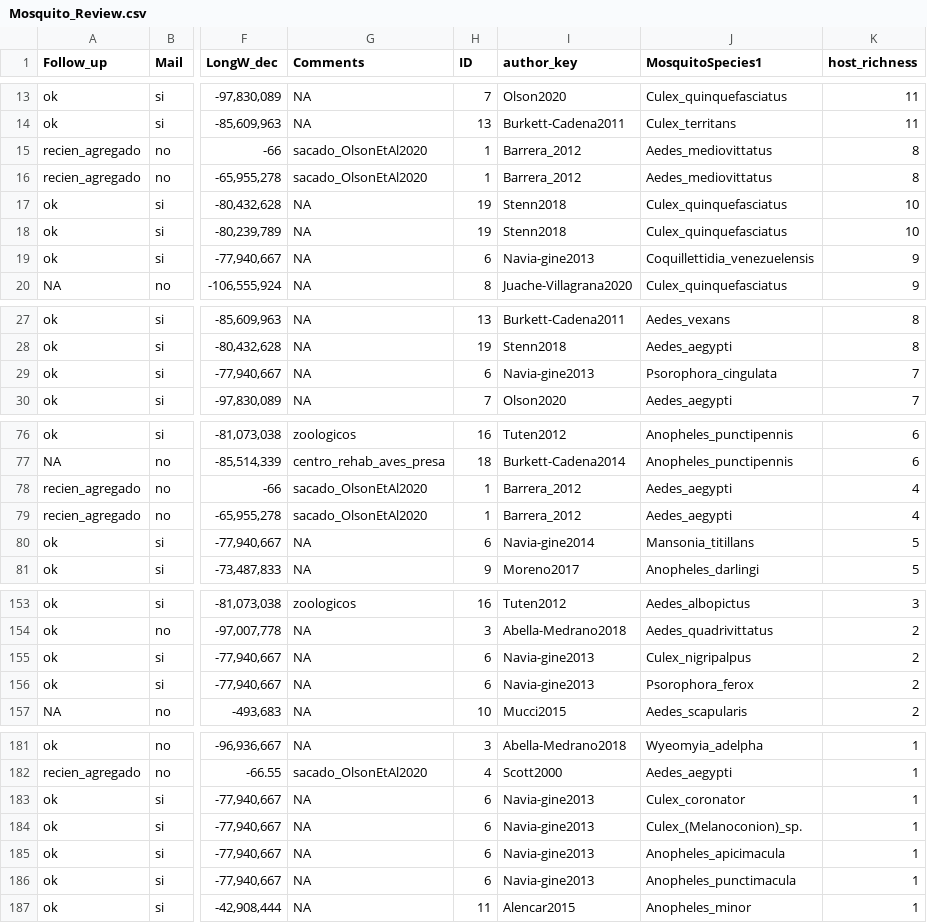
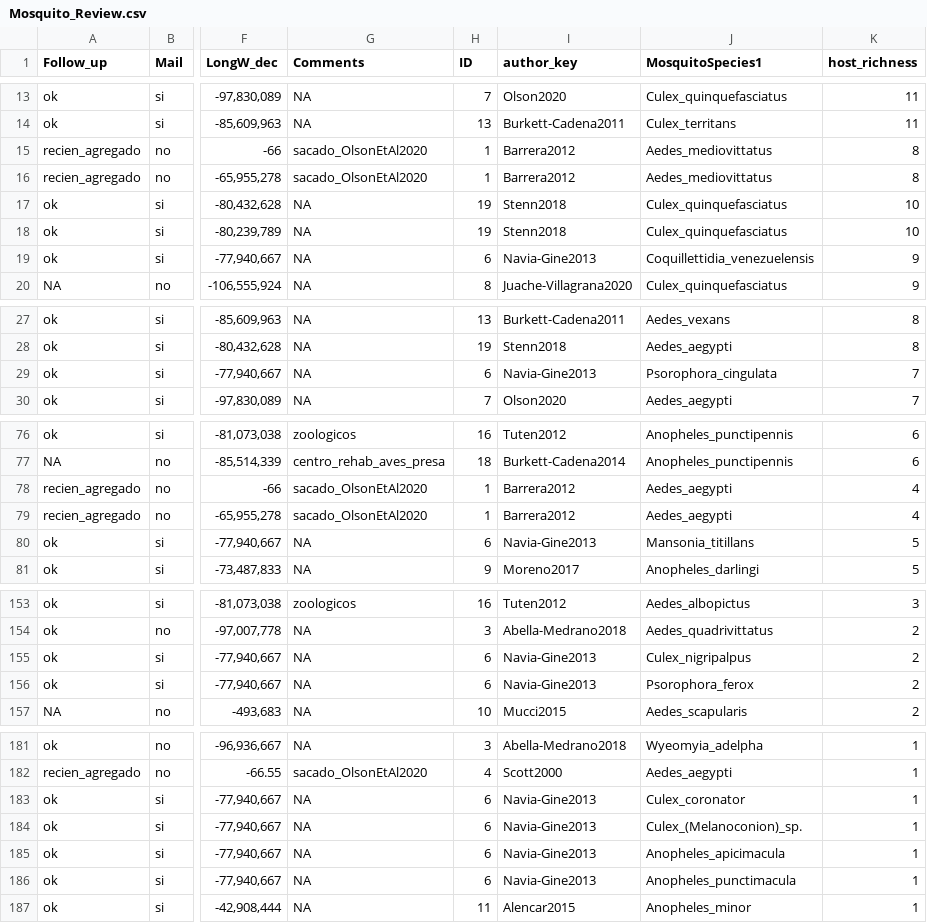
Before and after one commit to Damian-VA/MosquitoReview, a CSV file: Analisis/Mosquito_Review.csv, drawn as a sheet; only a part is shown, gaps mark what is left out; the diff covers the shown part only; the diff names each change by its address in the sheet, - before the commit and + after, or states it on an @@ line.

Commit message:
Damián replaced Navia-gine2013 & Navia-gine2014 for Navia-Gine2013 (it was only 1 study)

```diff
--- a/Analisis/Mosquito_Review.csv
+++ b/Analisis/Mosquito_Review.csv
-I15:I16 (author_key): Barrera_2012
+I15:I16 (author_key): Barrera2012
-I19 (author_key): Navia-gine2013
+I19 (author_key): Navia-Gine2013
-I29 (author_key): Navia-gine2013
+I29 (author_key): Navia-Gine2013
-I78:I79 (author_key): Barrera_2012
+I78:I79 (author_key): Barrera2012
-I80 (author_key): Navia-gine2014
+I80 (author_key): Navia-Gine2013
-I155:I156 (author_key): Navia-gine2013
+I155:I156 (author_key): Navia-Gine2013
-I183:I186 (author_key): Navia-gine2013
+I183:I186 (author_key): Navia-Gine2013
```
Also changed, not shown: 1 edited cell elsewhere in this file.
